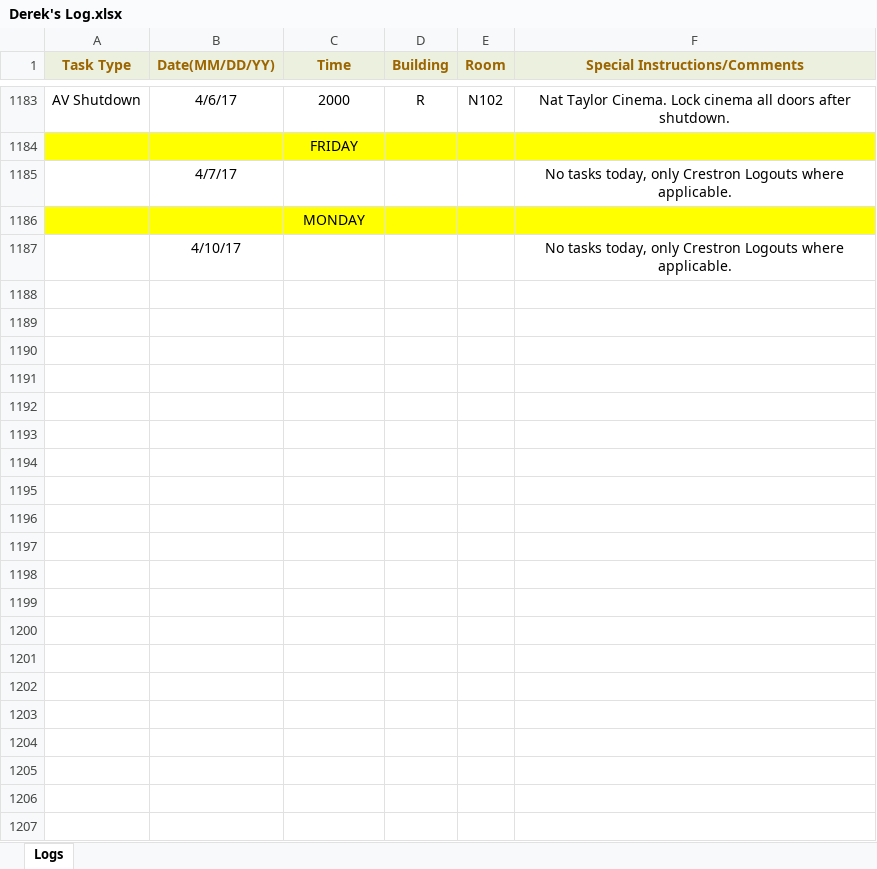
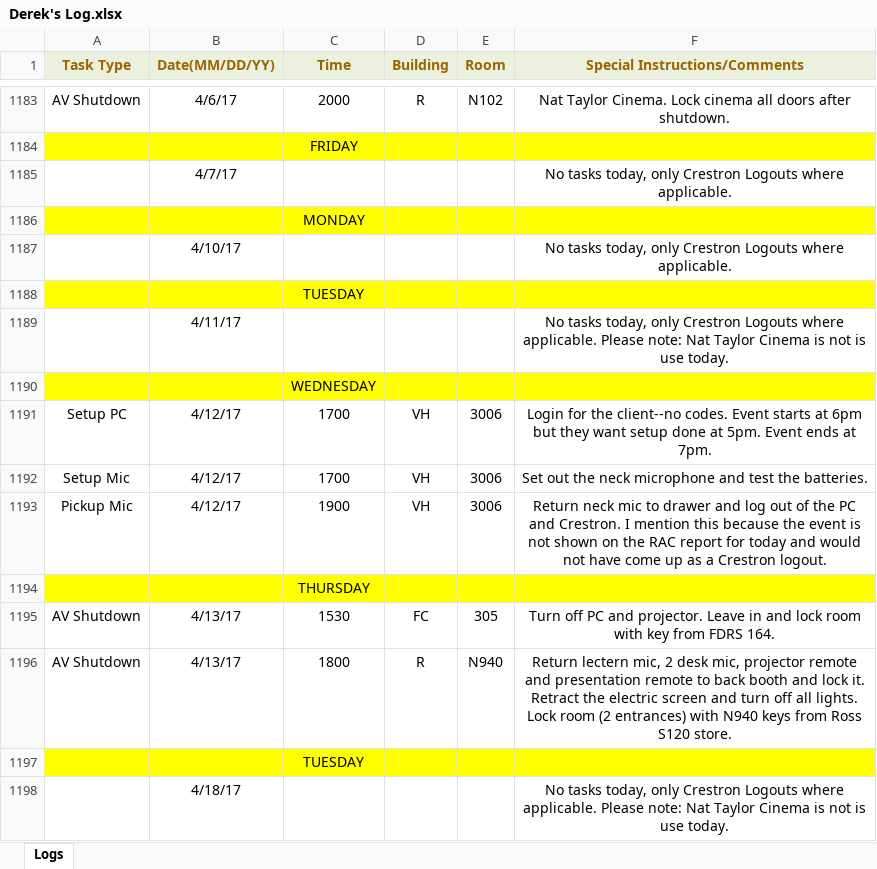
Before and after one commit to jhanperera/ClassOpsLogCreator, an Excel workbook: CLASSOPS/Derek/Derek's Log.xlsx, sheet Logs, drawn as a sheet; only a part is shown, gaps mark what is left out; values as stored, in another font and other column widths than the file's, no borders; the diff names each change by its address in the sheet, - before the commit and + after, or states it on an @@ line.

```diff
--- a/CLASSOPS/Derek/Derek's Log.xlsx (sheet Logs)
+++ b/CLASSOPS/Derek/Derek's Log.xlsx (sheet Logs)
+row 1188:  |  | TUESDAY
+row 1189:  | 4/11/17 |  |  |  | No tasks today, only Crestron Logouts where applicable. Please note: Nat Taylor Cinema is not is use today.
+row 1190:  |  | WEDNESDAY
+row 1191: Setup PC | 4/12/17 | 1700 | VH | 3006 | Login for the client--no codes. Event starts at 6pm but they want setup done at 5pm. Event ends at 7pm.
+row 1192: Setup Mic | 4/12/17 | 1700 | VH | 3006 | Set out the neck microphone and test the batteries.
+row 1193: Pickup Mic | 4/12/17 | 1900 | VH | 3006 | Return neck mic to drawer and log out of the PC and Crestron. I mention this because the event is not shown on the RAC report for today and would not have come up as a Crestron logout.
+row 1194:  |  | THURSDAY
+row 1195: AV Shutdown | 4/13/17 | 1530 | FC | 305 | Turn off PC and projector. Leave in and lock room with key from FDRS 164.
+row 1196: AV Shutdown | 4/13/17 | 1800 | R | N940 | Return lectern mic, 2 desk mic, projector remote and presentation remote to back booth and lock it. Retract the electric screen and turn off all lights. Lock room (2 entrances) with N940 keys from Ross S120 store.
+row 1197:  |  | TUESDAY
+row 1198:  | 4/18/17 |  |  |  | No tasks today, only Crestron Logouts where applicable. Please note: Nat Taylor Cinema is not is use today.
```
Also changed, not shown: CLASSOPS/Jeannine/Jeannine's log.xlsx, CLASSOPS/Raul/Raul's Log.xlsx, 6 other files.
